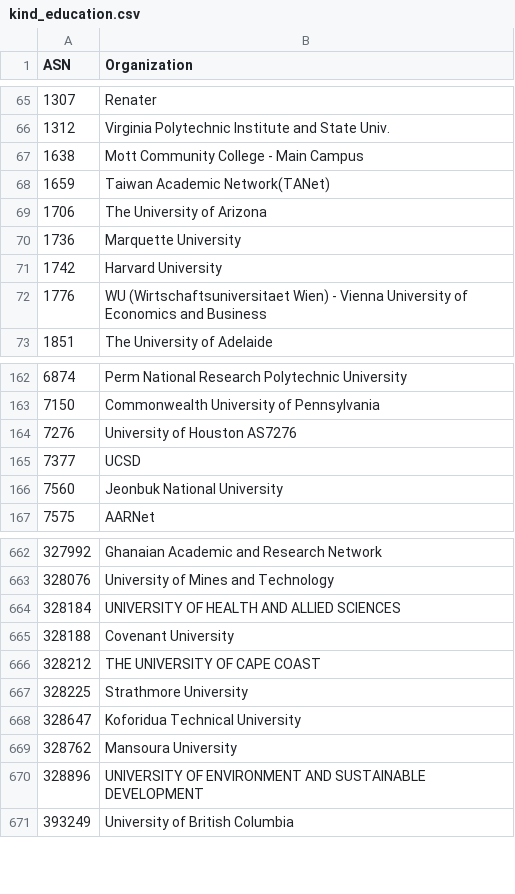
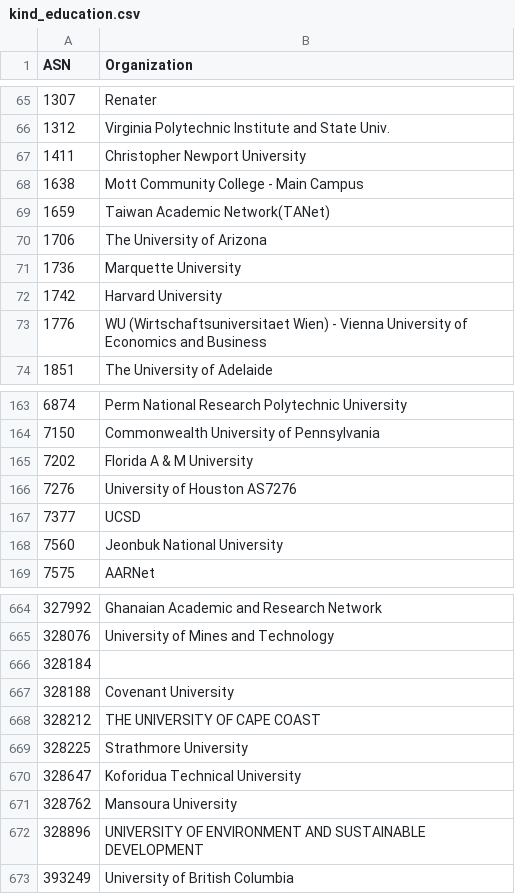
Before and after one commit to O-X-L/risk-db-lists, a CSV file: asn/kind_education.csv, drawn as a sheet; only a part is shown, gaps mark what is left out.

```diff
--- a/asn/kind_education.csv
+++ b/asn/kind_education.csv
@@ -66,2 +66,3 @@ ASN,Organization
 1312,Virginia Polytechnic Institute and State Univ.
+1411,Christopher Newport University
 1638,Mott Community College - Main Campus
@@ -163,2 +164,3 @@ ASN,Organization
 7150,Commonwealth University of Pennsylvania
+7202,Florida A & M University
 7276,University of Houston AS7276
@@ -663,3 +665,3 @@ ASN,Organization
 328076,University of Mines and Technology
-328184,UNIVERSITY OF HEALTH AND ALLIED SCIENCES
+328184,
 328188,Covenant University
```
Also changed, not shown: asn/kind_hosting.csv, asn/kind_isp.csv, 40 other files.
